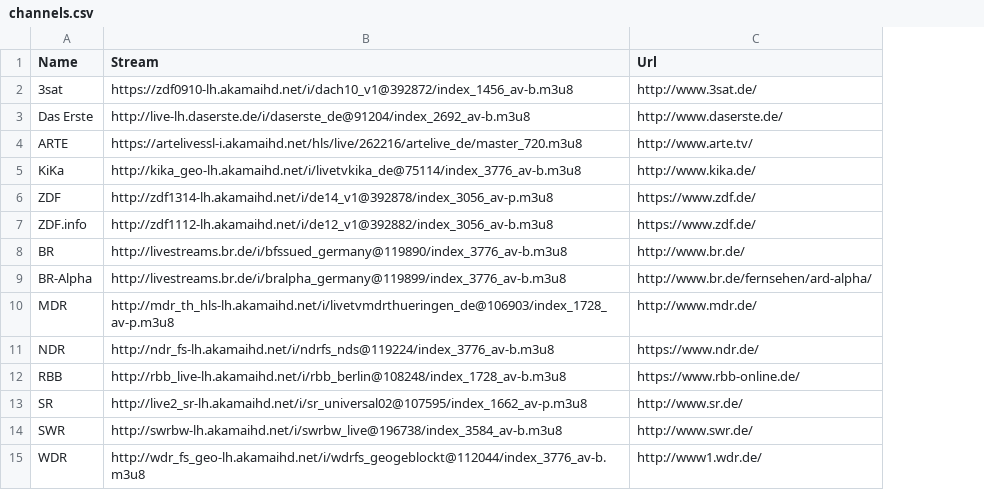
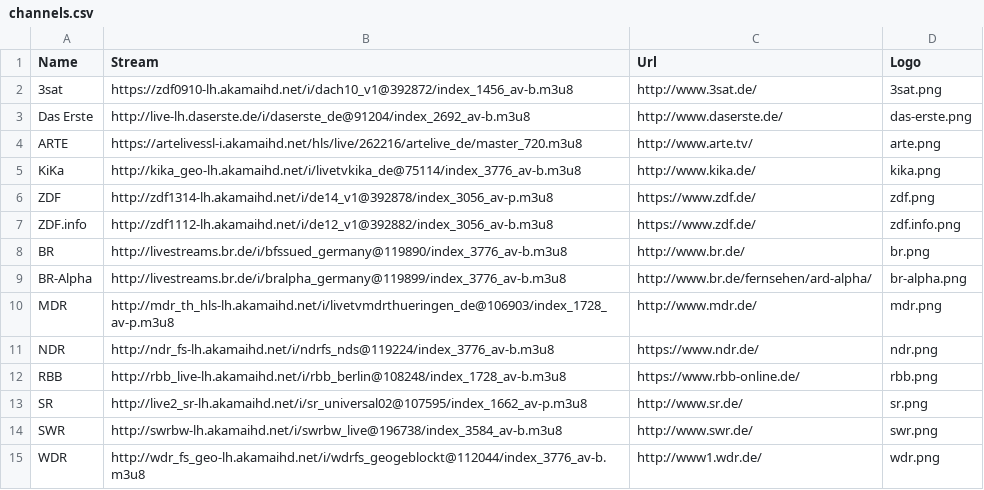
Before and after one commit to tschaefer/remote, a CSV file: channels.csv, drawn as a sheet; the diff names each change by its address in the sheet, - before the commit and + after, or states it on an @@ line.

Commit message:
added channel logos

```diff
--- a/channels.csv
+++ b/channels.csv
+column D (Logo), rows 2-15: 3sat.png | das-erste.png | arte.png | kika.png | zdf.png | zdf.info.png | br.png | br-alpha.png | mdr.png | ndr.png | rbb.png | sr.png | swr.png | wdr.png
```
Also changed, not shown: 17 other files.
